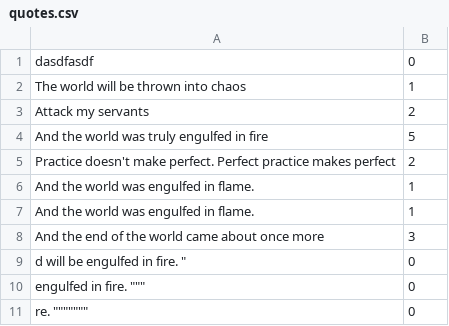
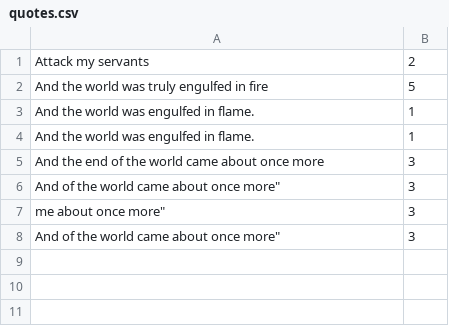
Before and after one commit to TheDeathMuffin/ASE-230---Great-Quotes, a CSV file: quotes.csv, drawn as a sheet; removed rows and columns are numbered as before the commit, all else as after; the diff names each change by its address in the sheet, - before the commit and + after, or states it on an @@ line.

```diff
--- a/quotes.csv
+++ b/quotes.csv
-row 1: dasdfasdf | 0
-row 2: The world will be thrown into chaos | 1
-row 5: Practice doesn't make perfect. Perfect practice makes perfect | 2
-row 9: d will be engulfed in fire. " | 0
-row 10: engulfed in fire. """ | 0
-row 11: re. """"""" | 0
+row 6: And of the world came about once more" | 3
+row 7: me about once more" | 3
+row 8: And of the world came about once more" | 3
```
Also changed, not shown: data.csv, 4 other files.
